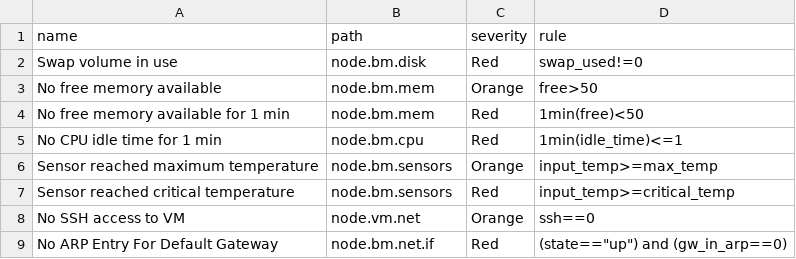
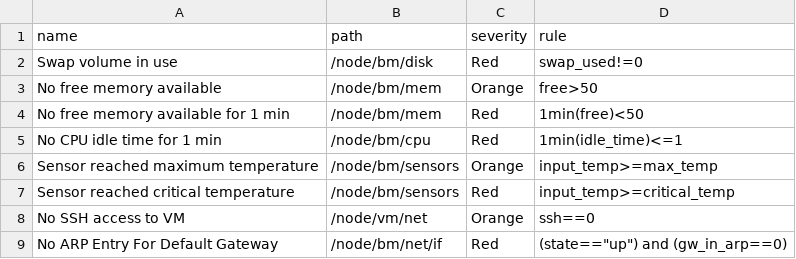
Before and after one commit to Advanced-Observability/dxagent, a CSV file: res/rules.csv, drawn as a sheet.

```diff
--- a/res/rules.csv
+++ b/res/rules.csv
@@ -1,9 +1,9 @@
 name,path,severity,rule,
-"Swap volume in use",node.bm.disk,Red,swap_used!=0
-"No free memory available",node.bm.mem,Orange,free>50
-"No free memory available for 1 min",node.bm.mem,Red,1min(free)<50
-"No CPU idle time for 1 min",node.bm.cpu,Red,1min(idle_time)<=1
-"Sensor reached maximum temperature",node.bm.sensors,Orange,input_temp>=max_temp
-"Sensor reached critical temperature",node.bm.sensors,Red,input_temp>=critical_temp
-"No SSH access to VM",node.vm.net,Orange,ssh==0
-"No ARP Entry For Default Gateway",node.bm.net.if,Red,(state=="up") and (gw_in_arp==0)
+"Swap volume in use",/node/bm/disk,Red,swap_used!=0
+"No free memory available",/node/bm/mem,Orange,free>50
+"No free memory available for 1 min",/node/bm/mem,Red,1min(free)<50
+"No CPU idle time for 1 min",/node/bm/cpu,Red,1min(idle_time)<=1
+"Sensor reached maximum temperature",/node/bm/sensors,Orange,input_temp>=max_temp
+"Sensor reached critical temperature",/node/bm/sensors,Red,input_temp>=critical_temp
+"No SSH access to VM",/node/vm/net,Orange,ssh==0
+"No ARP Entry For Default Gateway",/node/bm/net/if,Red,(state=="up") and (gw_in_arp==0)
```
Also changed, not shown: res/metrics.csv, 2 other files.
